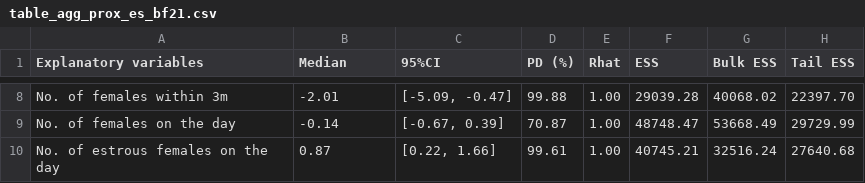
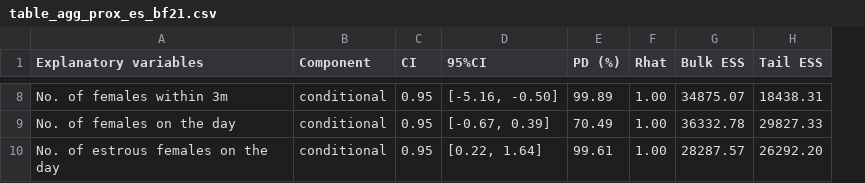
Before and after one commit to TsubasaYamaguchi-jinrui/Cohesion_analysis, a CSV file: tables/table_agg_prox_es_bf21.csv, drawn as a sheet; only a part is shown, gaps mark what is left out; removed rows and columns are numbered as before the commit, all else as after; the diff covers the shown part only; the diff names each change by its address in the sheet, - before the commit and + after, or states it on an @@ line.

```diff
--- a/tables/table_agg_prox_es_bf21.csv
+++ b/tables/table_agg_prox_es_bf21.csv
+column C (CI), rows 8-10: all 0.95
-column F (ESS), rows 8-10: 29039.28 | 48748.47 | 40745.21
-B1: Median
+B1: Component
-B8 (Component): -2.01
+B8 (Component): conditional
-D8 (95%CI): [-5.09, -0.47]
+D8 (95%CI): [-5.16, -0.50]
-E8 (PD (%)): 99.88
+E8 (PD (%)): 99.89
-G8 (Bulk ESS): 40068.02
+G8 (Bulk ESS): 34875.07
-H8 (Tail ESS): 22397.70
+H8 (Tail ESS): 18438.31
-B9 (Component): -0.14
+B9 (Component): conditional
-E9 (PD (%)): 70.87
+E9 (PD (%)): 70.49
-G9 (Bulk ESS): 53668.49
+G9 (Bulk ESS): 36332.78
-H9 (Tail ESS): 29729.99
+H9 (Tail ESS): 29827.33
-B10 (Component): 0.87
+B10 (Component): conditional
-D10 (95%CI): [0.22, 1.66]
+D10 (95%CI): [0.22, 1.64]
-G10 (Bulk ESS): 32516.24
+G10 (Bulk ESS): 28287.57
-H10 (Tail ESS): 27640.68
+H10 (Tail ESS): 26292.20
```
Also changed, not shown: 28 edited cells elsewhere in this file, 30 other files.
